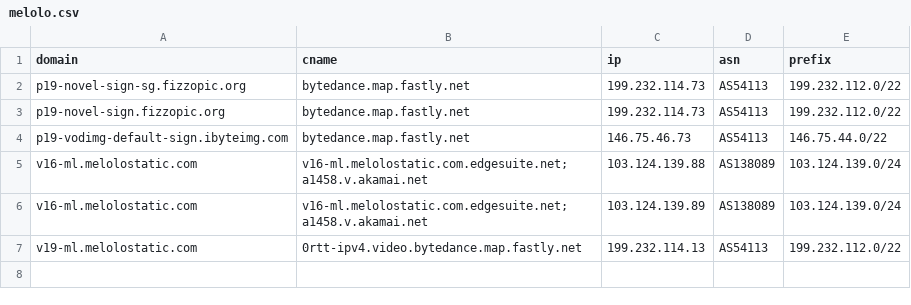
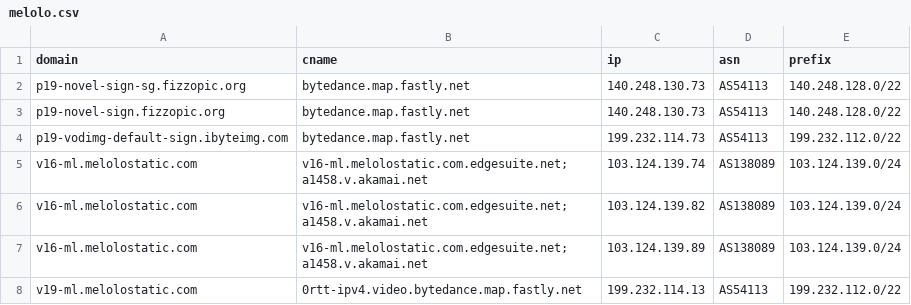
Before and after one commit to virky/mikrotik-address-list, a CSV file: melolo.csv, drawn as a sheet.

Commit message:
Auto update Melolo address list

```diff
--- a/melolo.csv
+++ b/melolo.csv
@@ -1,6 +1,7 @@
 domain,cname,ip,asn,prefix
-p19-novel-sign-sg.fizzopic.org,bytedance.map.fastly.net,199.232.114.73,AS54113,199.232.112.0/22
-p19-novel-sign.fizzopic.org,bytedance.map.fastly.net,199.232.114.73,AS54113,199.232.112.0/22
-p19-vodimg-default-sign.ibyteimg.com,bytedance.map.fastly.net,146.75.46.73,AS54113,146.75.44.0/22
-v16-ml.melolostatic.com,v16-ml.melolostatic.com.edgesuite.net;a1458.v.akamai.net,103.124.139.88,AS138089,103.124.139.0/24
+p19-novel-sign-sg.fizzopic.org,bytedance.map.fastly.net,140.248.130.73,AS54113,140.248.128.0/22
+p19-novel-sign.fizzopic.org,bytedance.map.fastly.net,140.248.130.73,AS54113,140.248.128.0/22
+p19-vodimg-default-sign.ibyteimg.com,bytedance.map.fastly.net,199.232.114.73,AS54113,199.232.112.0/22
+v16-ml.melolostatic.com,v16-ml.melolostatic.com.edgesuite.net;a1458.v.akamai.net,103.124.139.74,AS138089,103.124.139.0/24
+v16-ml.melolostatic.com,v16-ml.melolostatic.com.edgesuite.net;a1458.v.akamai.net,103.124.139.82,AS138089,103.124.139.0/24
 v16-ml.melolostatic.com,v16-ml.melolostatic.com.edgesuite.net;a1458.v.akamai.net,103.124.139.89,AS138089,103.124.139.0/24
```
Also changed, not shown: 1 other file.
